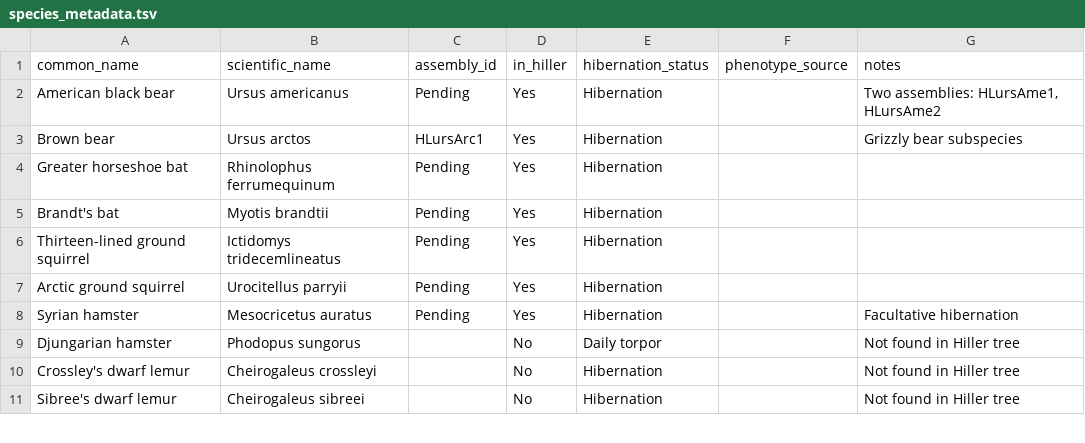
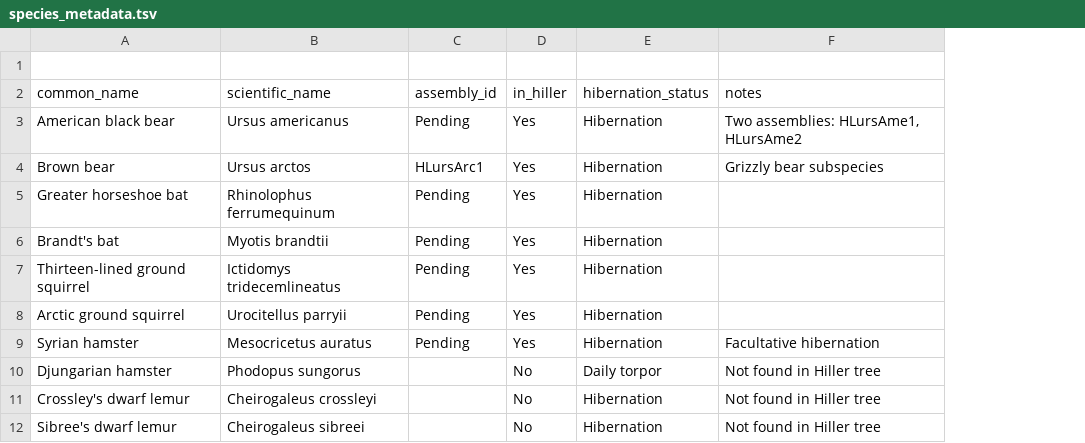
Before and after one commit to patharesaanvi/kelley-hibernation-rer, a TSV file: config/species_metadata.tsv, drawn as a sheet; only a part is shown; removed rows and columns are numbered as before the commit, all else as after; the diff names each change by its address in the sheet, - before the commit and + after, or states it on an @@ line.

Commit message:
Update species_metadata.tsv

```diff
--- a/config/species_metadata.tsv
+++ b/config/species_metadata.tsv
-column F (phenotype_source), empty
+row 1: (empty)
```
